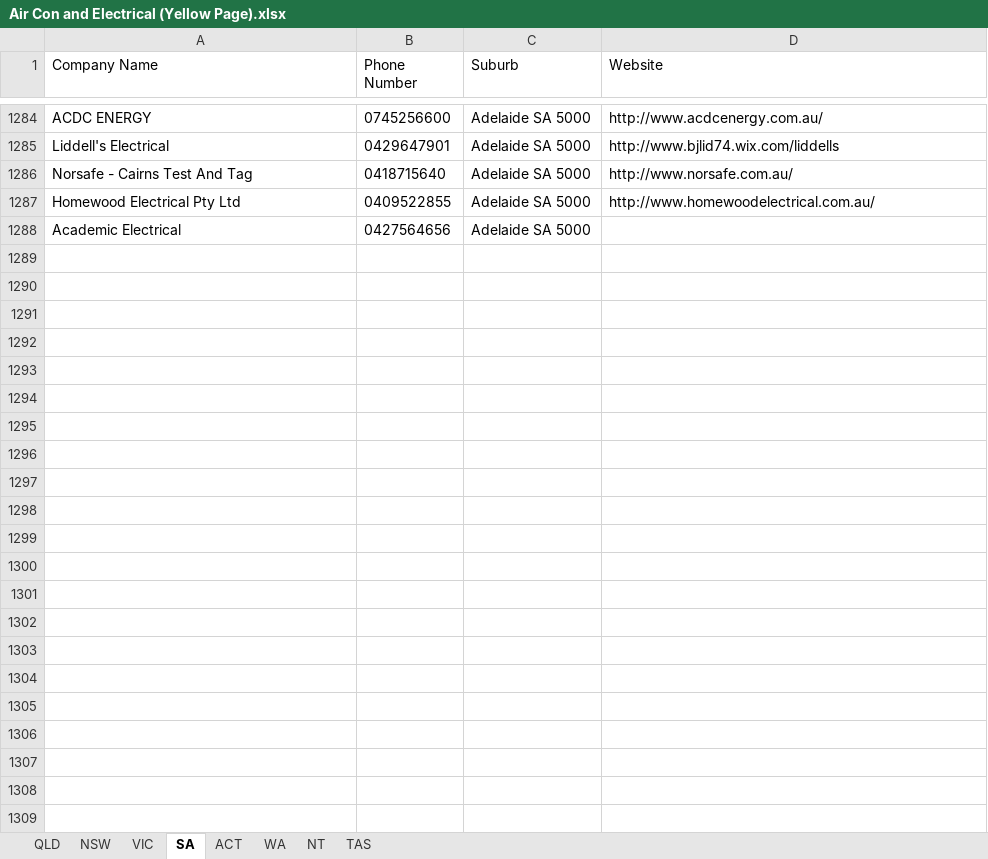
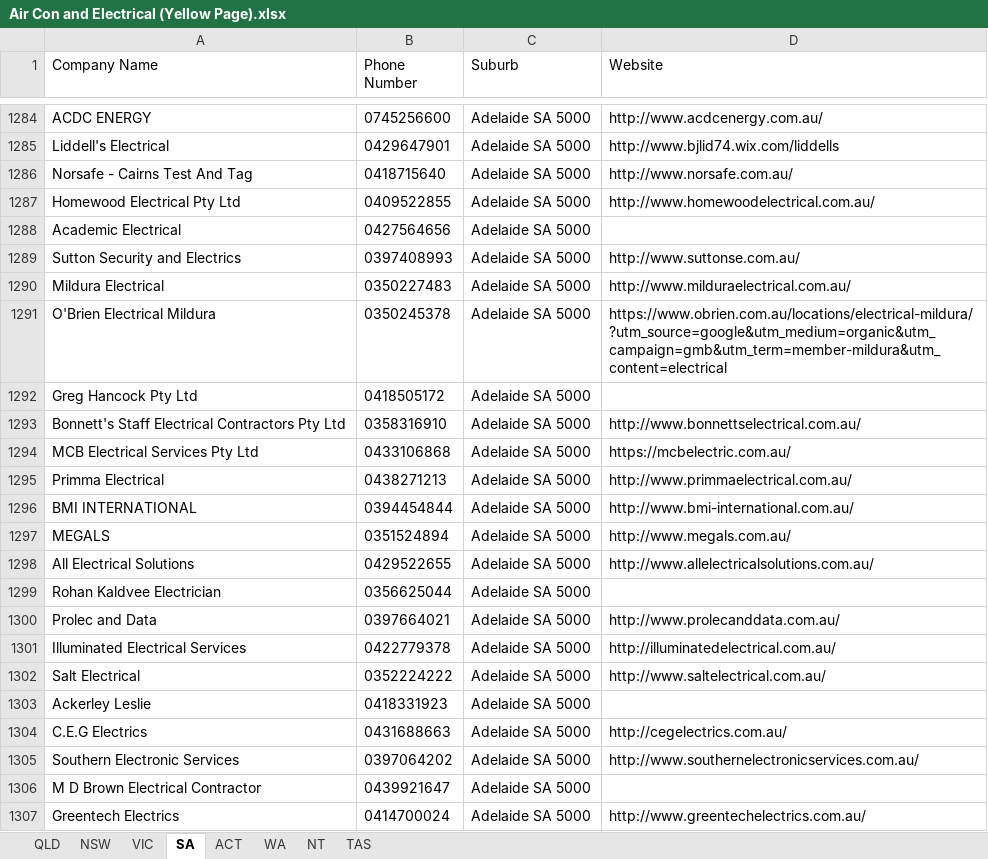
Before and after one commit to Andrewl920/WebScraping_Company, an Excel workbook: Air Con and Electrical (Yellow Page).xlsx, sheet SA, drawn as a sheet; only a part is shown, gaps mark what is left out; values as stored, in another font and other column widths than the file's, no borders; the diff covers the shown part only; the diff names each change by its address in the sheet, - before the commit and + after, or states it on an @@ line.

```diff
--- a/Air Con and Electrical (Yellow Page).xlsx (sheet SA)
+++ b/Air Con and Electrical (Yellow Page).xlsx (sheet SA)
+row 1289: Sutton Security and Electrics | 0397408993 | Adelaide SA 5000 | http://www.suttonse.com.au/
+row 1290: Mildura Electrical | 0350227483 | Adelaide SA 5000 | http://www.milduraelectrical.com.au/
+row 1291: O'Brien Electrical Mildura | 0350245378 | Adelaide SA 5000 | https://www.obrien.com.au/locations/electrical-mildura/?utm_source=google&utm_medium=organic&utm_campaign=gmb&utm_term=member-mildura&utm_content=electrical
+row 1292: Greg Hancock Pty Ltd | 0418505172 | Adelaide SA 5000
+row 1293: Bonnett's Staff Electrical Contractors Pty Ltd | 0358316910 | Adelaide SA 5000 | http://www.bonnettselectrical.com.au/
+row 1294: MCB Electrical Services Pty Ltd | 0433106868 | Adelaide SA 5000 | https://mcbelectric.com.au/
+row 1295: Primma Electrical | 0438271213 | Adelaide SA 5000 | http://www.primmaelectrical.com.au/
+row 1296: BMI INTERNATIONAL | 0394454844 | Adelaide SA 5000 | http://www.bmi-international.com.au/
+row 1297: MEGALS | 0351524894 | Adelaide SA 5000 | http://www.megals.com.au/
+row 1298: All Electrical Solutions | 0429522655 | Adelaide SA 5000 | http://www.allelectricalsolutions.com.au/
+row 1299: Rohan Kaldvee Electrician | 0356625044 | Adelaide SA 5000
+row 1300: Prolec and Data | 0397664021 | Adelaide SA 5000 | http://www.prolecanddata.com.au/
+row 1301: Illuminated Electrical Services | 0422779378 | Adelaide SA 5000 | http://illuminatedelectrical.com.au/
+row 1302: Salt Electrical | 0352224222 | Adelaide SA 5000 | http://www.saltelectrical.com.au/
+row 1303: Ackerley Leslie | 0418331923 | Adelaide SA 5000
+row 1304: C.E.G Electrics | 0431688663 | Adelaide SA 5000 | http://cegelectrics.com.au/
+row 1305: Southern Electronic Services | 0397064202 | Adelaide SA 5000 | http://www.southernelectronicservices.com.au/
+row 1306: M D Brown Electrical Contractor | 0439921647 | Adelaide SA 5000
+row 1307: Greentech Electrics | 0414700024 | Adelaide SA 5000 | http://www.greentechelectrics.com.au/
```
Also changed, not shown: 9 added rows elsewhere in this sheet, sheet VIC, 5 other files.
